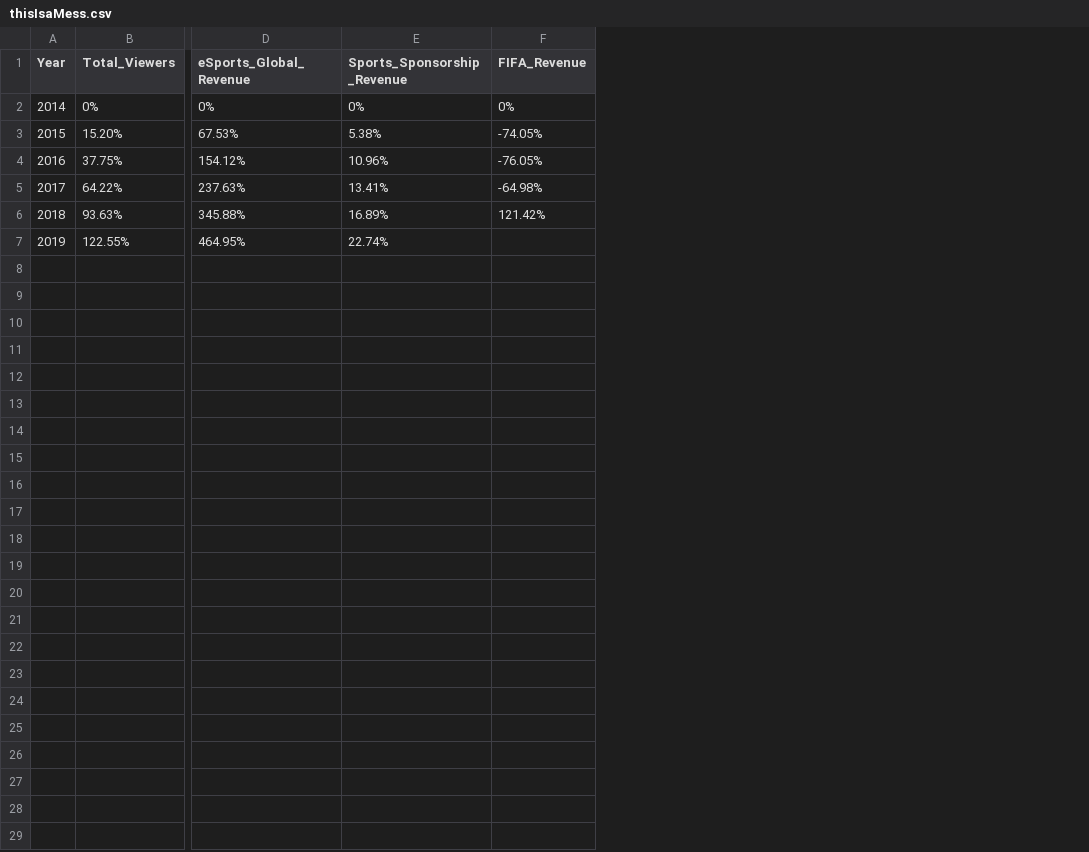
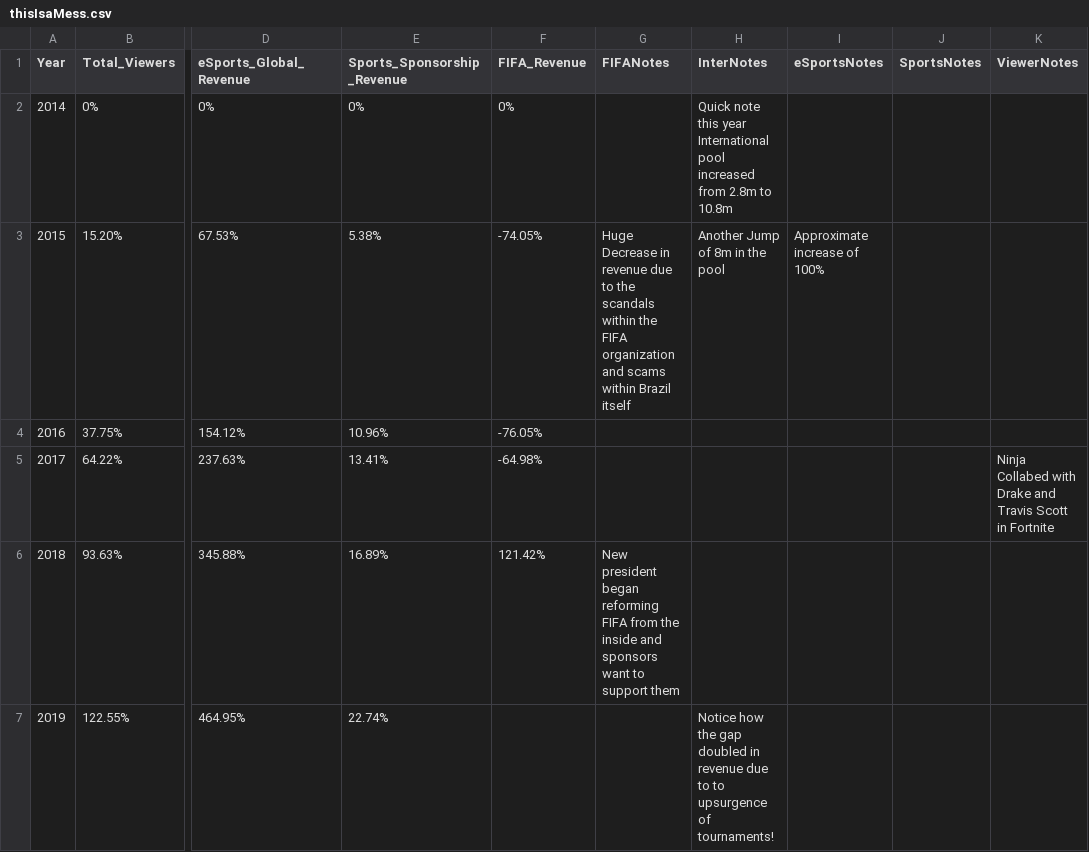
Before and after one commit to cath-ly/eSports, a CSV file: thisIsaMess.csv, drawn as a sheet; only a part is shown, gaps mark what is left out; the diff names each change by its address in the sheet, - before the commit and + after, or states it on an @@ line.

```diff
--- a/thisIsaMess.csv
+++ b/thisIsaMess.csv
+column G (FIFANotes), rows 3-6: Huge Decrease in revenue due to the scandals within the FIFA organization and scams within Brazil itself |  |  | New president began reforming FIFA from the inside and sponsors want to support them
+column H (InterNotes), rows 2-7: Quick note this year International pool increased from 2.8m to 10.8m | Another Jump of 8m in the pool |  |  |  | Notice how the gap doubled in revenue due to to upsurgence of tournaments!
+column I (eSportsNotes), row 3: Approximate increase of 100%
+column J (SportsNotes), empty
+column K (ViewerNotes), row 5: Ninja Collabed with Drake and Travis Scott in Fortnite
```
Also changed, not shown: 2 other files.
